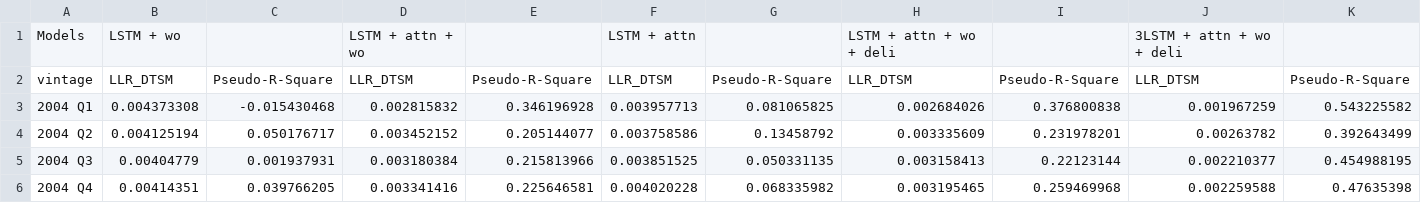
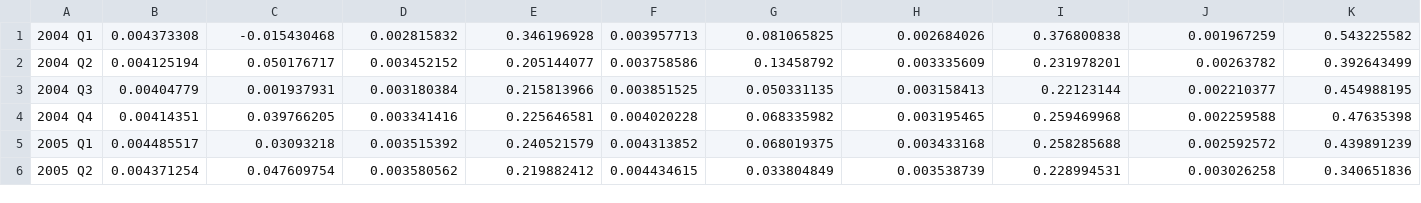
Before and after one commit to harryGod1/Replication_IJF, a CSV file: data/2259/pl.csv, drawn as a sheet; only a part is shown; the shorter side is filled out with more unchanged rows; the diff names each change by its address in the sheet, - before the commit and + after, or states it on an @@ line.

```diff
--- a/data/2259/pl.csv
+++ b/data/2259/pl.csv
-row 1: Models | LSTM + wo |  | LSTM + attn + wo |  | LSTM + attn |  | LSTM + attn + wo + deli |  | 3LSTM + attn + wo + deli
-row 2: vintage | LLR_DTSM | Pseudo-R-Square | LLR_DTSM | Pseudo-R-Square | LLR_DTSM | Pseudo-R-Square | LLR_DTSM | Pseudo-R-Square | LLR_DTSM | Pseudo-R-Square
```
Also changed, not shown: data/2259/pl2.csv, data/2259/wb_fd.csv, 29 other files.
